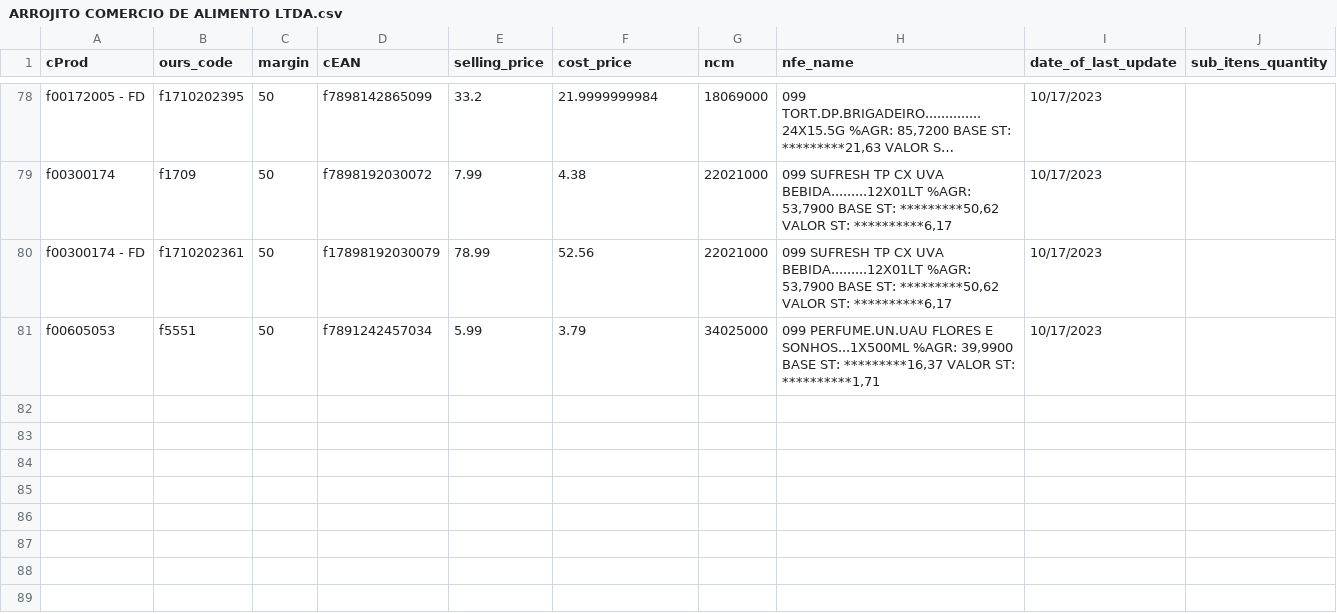
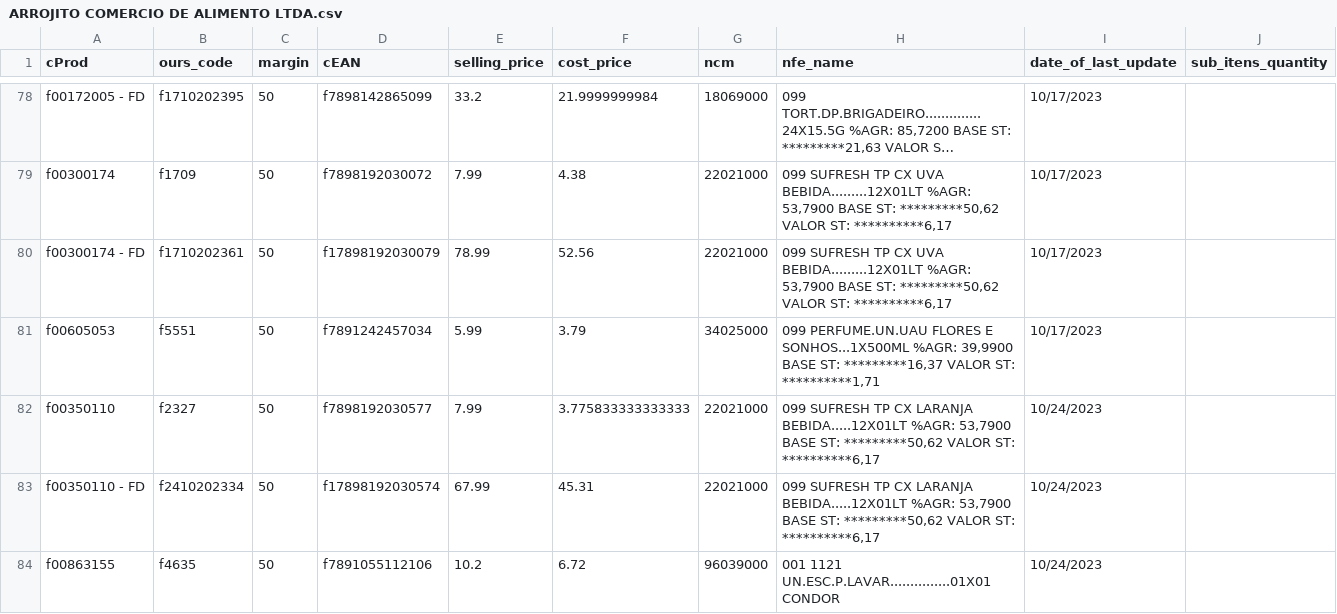
Before and after one commit to I3run01/bot-update-price-python, a CSV file: database/ARROJITO COMERCIO DE ALIMENTO LTDA.csv, drawn as a sheet; only a part is shown, gaps mark what is left out; long unchanged cells end in ….

Commit message:
new prods

```diff
--- a/database/ARROJITO COMERCIO DE ALIMENTO LTDA.csv
+++ b/database/ARROJITO COMERCIO DE ALIMENTO LTDA.csv
@@ -81 +81,4 @@ f00300174 - FD,f1710202361,50,f17898192030079,78.99,52.56,22021000,"099 SUFRESH
 f00605053,f5551,50,f7891242457034,5.99,3.79,34025000,"099 PERFUME.UN.UAU FLORES E SONHOS...1X500ML %AGR:  39,9900 BASE ST: *********16,37 VALOR ST: **********1,71",10/17/2023,
+f00350110,f2327,50,f7898192030577,7.99,3.775833333333333,22021000,"099 SUFRESH TP CX LARANJA BEBIDA.....12X01LT %AGR:  53,7900 BASE ST: *********50,62 VALOR ST: **********6,17",10/24/2023,
+f00350110 - FD,f2410202334,50,f17898192030574,67.99,45.31,22021000,"099 SUFRESH TP CX LARANJA BEBIDA.....12X01LT %AGR:  53,7900 BASE ST: *********50,62 VALOR ST: **********6,17",10/24/2023,
+f00863155,f4635,50,f7891055112106,10.2,6.72,96039000,001 1121  UN.ESC.P.LAVAR...............01X01 CONDOR,10/24/2023,
```
Also changed, not shown: 3 other files.
